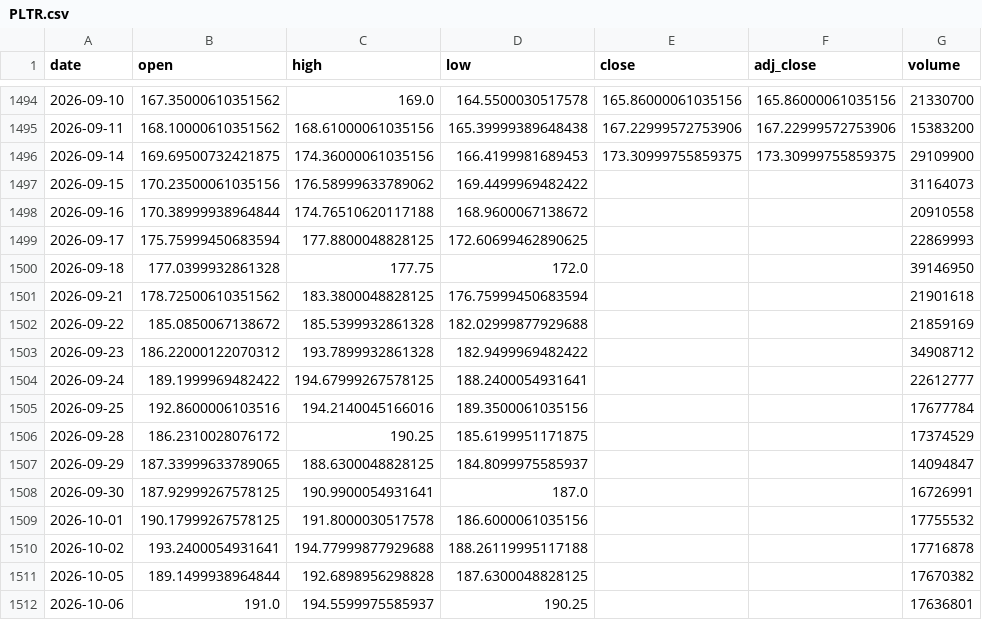
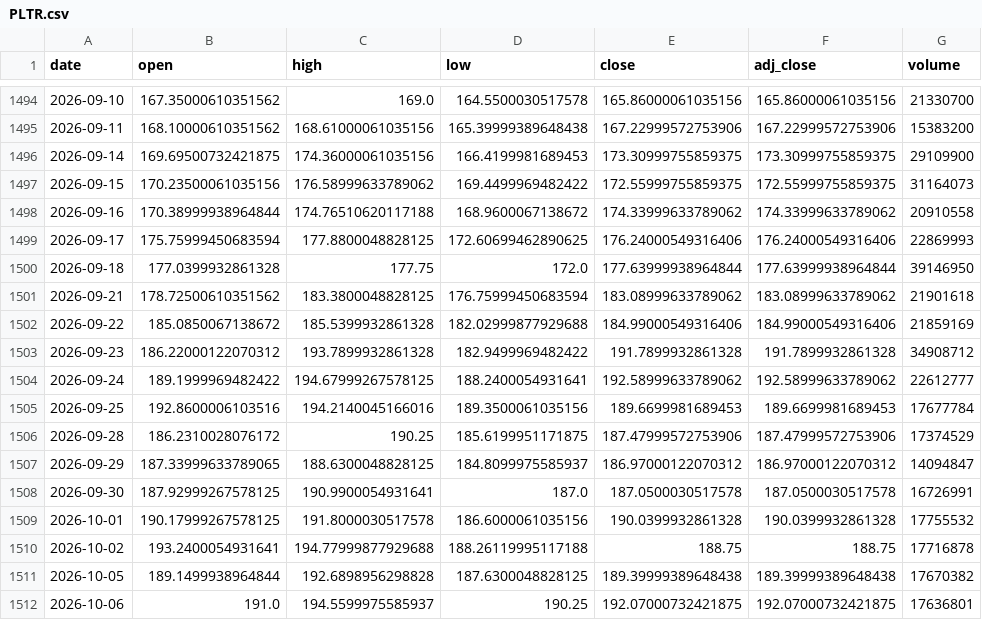
Before and after one commit to KKOO245/OPTION-ALERT, a CSV file: data/closes/PLTR.csv, drawn as a sheet; only a part is shown, gaps mark what is left out; the diff covers the shown part only.

```diff
--- a/data/closes/PLTR.csv
+++ b/data/closes/PLTR.csv
@@ -1496,17 +1496,17 @@ date,open,high,low,close,adj_close,volume
 2026-09-14,169.69500732421875,174.36000061035156,166.4199981689453,173.30999755859375,173.30999755859375,29109900
-2026-09-15,170.23500061035156,176.58999633789062,169.4499969482422,,,31164073
-2026-09-16,170.38999938964844,174.76510620117188,168.9600067138672,,,20910558
-2026-09-17,175.75999450683594,177.8800048828125,172.60699462890625,,,22869993
-2026-09-18,177.0399932861328,177.75,172.0,,,39146950
-2026-09-21,178.72500610351562,183.3800048828125,176.75999450683594,,,21901618
-2026-09-22,185.0850067138672,185.5399932861328,182.02999877929688,,,21859169
-2026-09-23,186.22000122070312,193.7899932861328,182.9499969482422,,,34908712
-2026-09-24,189.1999969482422,194.67999267578125,188.2400054931641,,,22612777
-2026-09-25,192.8600006103516,194.2140045166016,189.3500061035156,,,17677784
-2026-09-28,186.2310028076172,190.25,185.6199951171875,,,17374529
-2026-09-29,187.33999633789065,188.6300048828125,184.8099975585937,,,14094847
-2026-09-30,187.92999267578125,190.9900054931641,187.0,,,16726991
-2026-10-01,190.17999267578125,191.8000030517578,186.6000061035156,,,17755532
-2026-10-02,193.2400054931641,194.77999877929688,188.26119995117188,,,17716878
-2026-10-05,189.1499938964844,192.6898956298828,187.6300048828125,,,17670382
-2026-10-06,191.0,194.5599975585937,190.25,,,17636801
+2026-09-15,170.23500061035156,176.58999633789062,169.4499969482422,172.55999755859375,172.55999755859375,31164073
+2026-09-16,170.38999938964844,174.76510620117188,168.9600067138672,174.33999633789062,174.33999633789062,20910558
+2026-09-17,175.75999450683594,177.8800048828125,172.60699462890625,176.24000549316406,176.24000549316406,22869993
+2026-09-18,177.0399932861328,177.75,172.0,177.63999938964844,177.63999938964844,39146950
+2026-09-21,178.72500610351562,183.3800048828125,176.75999450683594,183.08999633789062,183.08999633789062,21901618
+2026-09-22,185.0850067138672,185.5399932861328,182.02999877929688,184.99000549316406,184.99000549316406,21859169
+2026-09-23,186.22000122070312,193.7899932861328,182.9499969482422,191.7899932861328,191.7899932861328,34908712
+2026-09-24,189.1999969482422,194.67999267578125,188.2400054931641,192.58999633789062,192.58999633789062,22612777
+2026-09-25,192.8600006103516,194.2140045166016,189.3500061035156,189.6699981689453,189.6699981689453,17677784
+2026-09-28,186.2310028076172,190.25,185.6199951171875,187.47999572753906,187.47999572753906,17374529
+2026-09-29,187.33999633789065,188.6300048828125,184.8099975585937,186.97000122070312,186.97000122070312,14094847
+2026-09-30,187.92999267578125,190.9900054931641,187.0,187.0500030517578,187.0500030517578,16726991
+2026-10-01,190.17999267578125,191.8000030517578,186.6000061035156,190.0399932861328,190.0399932861328,17755532
+2026-10-02,193.2400054931641,194.77999877929688,188.26119995117188,188.75,188.75,17716878
+2026-10-05,189.1499938964844,192.6898956298828,187.6300048828125,189.39999389648438,189.39999389648438,17670382
+2026-10-06,191.0,194.5599975585937,190.25,192.07000732421875,192.07000732421875,17636801
```
Also changed, not shown: 6 edited cells elsewhere in this file, data/closes/NBIS.csv, data/closes/NNE.csv, 17 other files.
